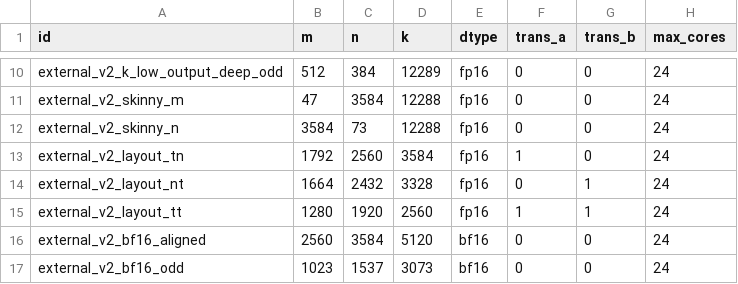
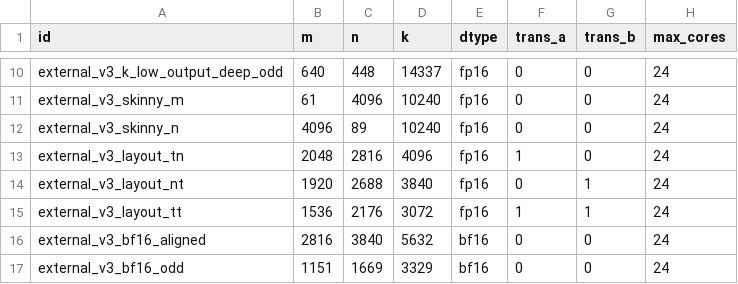
Before and after one commit to chiangyueh/profiling, a CSV file: matmul/mat_mul_v3/op_host/op_tiling/research/config/workloads.csv, drawn as a sheet; only a part is shown, gaps mark what is left out; the diff covers the shown part only; the diff names each change by its address in the sheet, - before the commit and + after, or states it on an @@ line.

```diff
--- a/matmul/mat_mul_v3/op_host/op_tiling/research/config/workloads.csv
+++ b/matmul/mat_mul_v3/op_host/op_tiling/research/config/workloads.csv
-A10 (id): external_v2_k_low_output_deep_odd
+A10 (id): external_v3_k_low_output_deep_odd
-B10 (m): 512
+B10 (m): 640
-C10 (n): 384
+C10 (n): 448
-D10 (k): 12289
+D10 (k): 14337
-A11 (id): external_v2_skinny_m
+A11 (id): external_v3_skinny_m
-B11 (m): 47
+B11 (m): 61
-C11 (n): 3584
+C11 (n): 4096
-D11:D12 (k): 12288
+D11:D12 (k): 10240
-A12 (id): external_v2_skinny_n
+A12 (id): external_v3_skinny_n
-B12 (m): 3584
+B12 (m): 4096
-C12 (n): 73
+C12 (n): 89
-A13 (id): external_v2_layout_tn
+A13 (id): external_v3_layout_tn
-B13 (m): 1792
+B13 (m): 2048
-C13 (n): 2560
+C13 (n): 2816
-D13 (k): 3584
+D13 (k): 4096
-A14 (id): external_v2_layout_nt
+A14 (id): external_v3_layout_nt
-B14 (m): 1664
+B14 (m): 1920
-C14 (n): 2432
+C14 (n): 2688
-D14 (k): 3328
+D14 (k): 3840
-A15 (id): external_v2_layout_tt
+A15 (id): external_v3_layout_tt
-B15 (m): 1280
+B15 (m): 1536
-C15 (n): 1920
+C15 (n): 2176
-D15 (k): 2560
+D15 (k): 3072
-A16 (id): external_v2_bf16_aligned
+A16 (id): external_v3_bf16_aligned
-B16 (m): 2560
+B16 (m): 2816
-C16 (n): 3584
+C16 (n): 3840
-D16 (k): 5120
+D16 (k): 5632
-A17 (id): external_v2_bf16_odd
+A17 (id): external_v3_bf16_odd
-B17 (m): 1023
+B17 (m): 1151
-C17 (n): 1537
+C17 (n): 1669
-D17 (k): 3073
+D17 (k): 3329
```
Also changed, not shown: 1 added row, 1 removed row and 51 edited cells elsewhere in this file, 12 other files.
